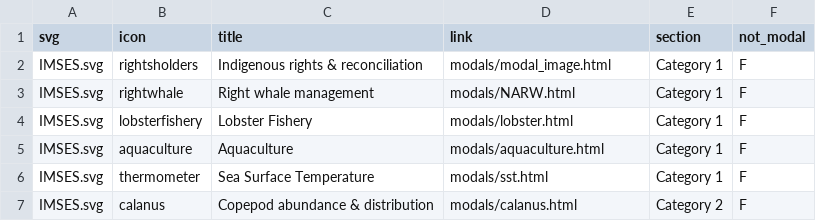
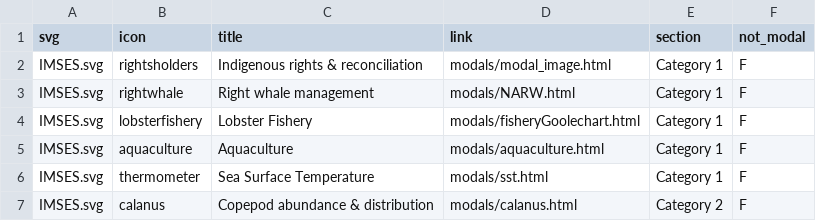
Before and after one commit to vpourfaraj/infographic, a CSV file: icon_link.csv, drawn as a sheet.

Commit message:
+ google chart for the lobster fishery

```diff
--- a/icon_link.csv
+++ b/icon_link.csv
@@ -3,3 +3,3 @@ IMSES.svg,rightsholders,Indigenous rights & reconciliation,modals/modal_image.ht
 IMSES.svg,rightwhale,Right whale management,modals/NARW.html,Category 1,F
-IMSES.svg,lobsterfishery,Lobster Fishery,modals/lobster.html,Category 1,F
+IMSES.svg,lobsterfishery,Lobster Fishery,modals/fisheryGoolechart.html,Category 1,F
 IMSES.svg,aquaculture,Aquaculture,modals/aquaculture.html,Category 1,F
```
Also changed, not shown: 1 other file.
